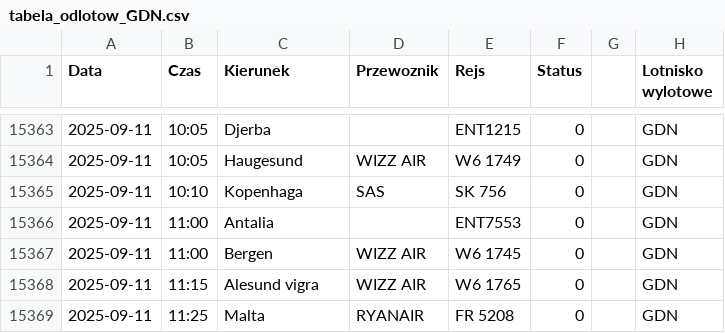
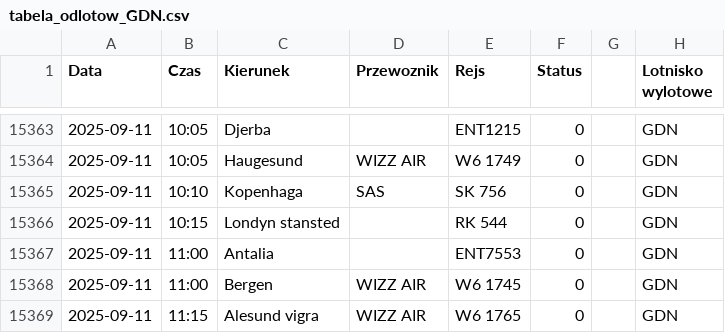
Before and after one commit to dariazielinska/departures-scraper, a CSV file: scraper/scraper_output/tabela_odlotow_GDN.csv, drawn as a sheet; only a part is shown, gaps mark what is left out; the shorter side is filled out with more unchanged rows; the diff names each change by its address in the sheet, - before the commit and + after, or states it on an @@ line.

```diff
--- a/scraper/scraper_output/tabela_odlotow_GDN.csv
+++ b/scraper/scraper_output/tabela_odlotow_GDN.csv
+row 15366: 2025-09-11 | 10:15 | Londyn stansted |  | RK 544 | 0 |  | GDN
```
Also changed, not shown: scraper/scraper_output/tabela_odlotow_KTW.csv, scraper/scraper_output/tabela_odlotow_RZE.csv, 1 other file.
